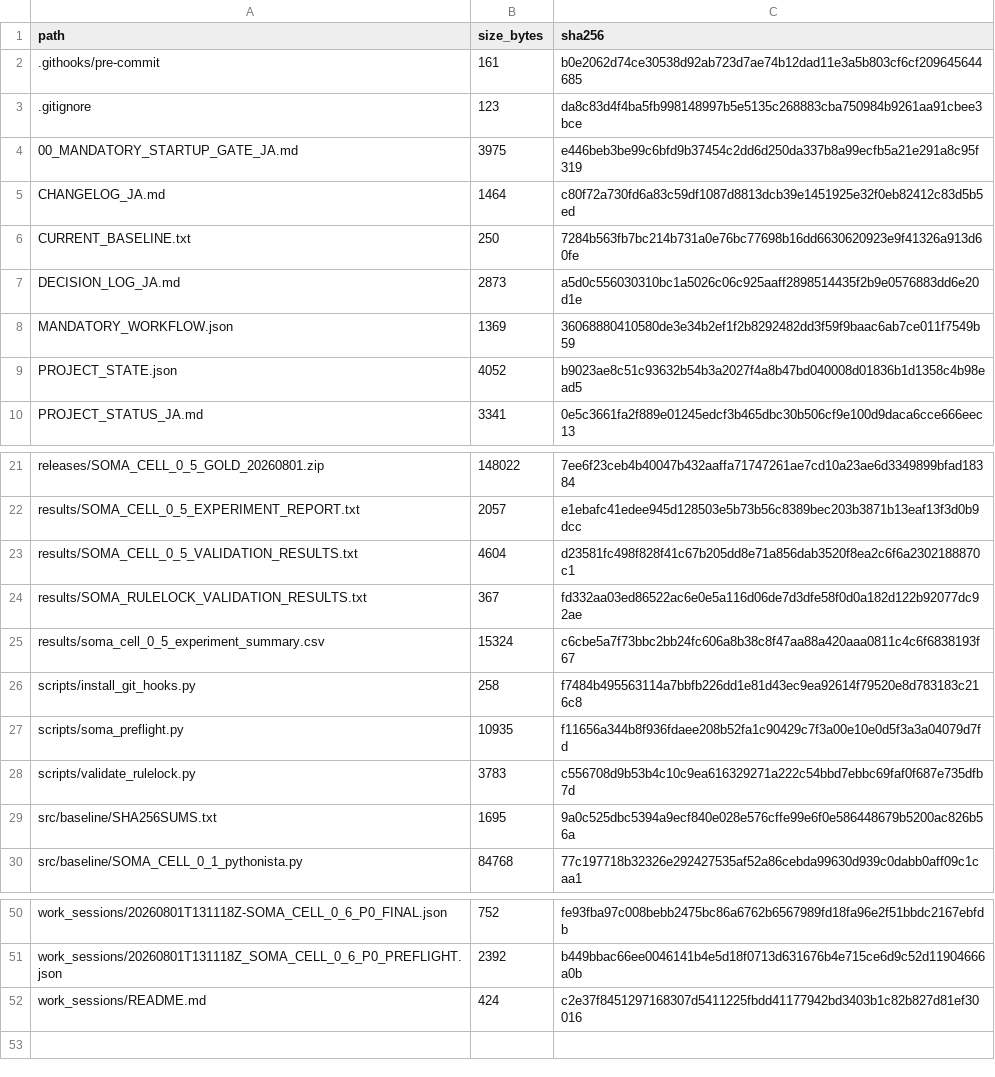
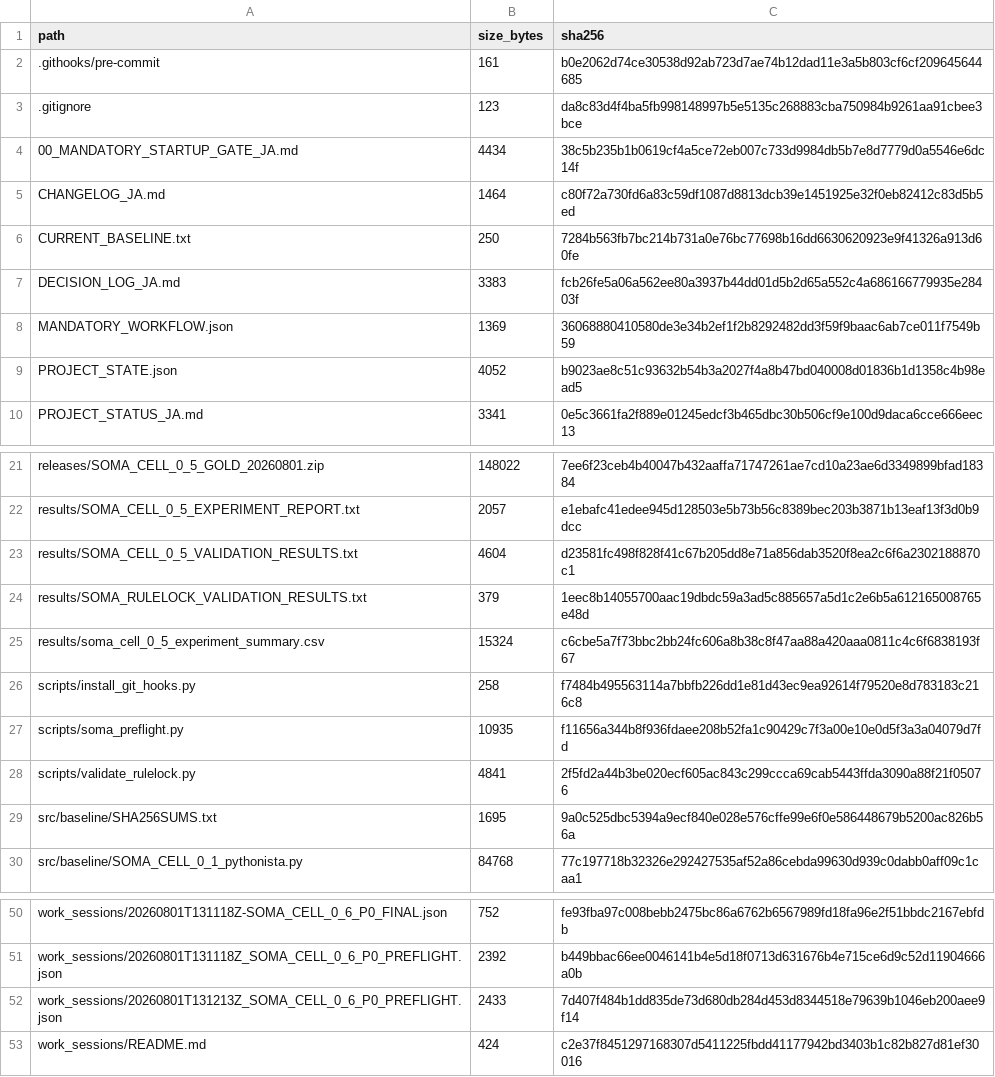
Before and after one commit to halc8312/soma-cell, a CSV file: manifests/FILE_REGISTRY.csv, drawn as a sheet; only a part is shown, gaps mark what is left out.

Commit message:
Clarify session-scoped receipts and self-contained validation

```diff
--- a/manifests/FILE_REGISTRY.csv
+++ b/manifests/FILE_REGISTRY.csv
@@ -3,6 +3,6 @@ path,size_bytes,sha256
 .gitignore,123,da8c83d4f4ba5fb998148997b5e5135c268883cba750984b9261aa91cbee3bce
-00_MANDATORY_STARTUP_GATE_JA.md,3975,e446beb3be99c6bfd9b37454c2dd6d250da337b8a99ecfb5a21e291a8c95f319
+00_MANDATORY_STARTUP_GATE_JA.md,4434,38c5b235b1b0619cf4a5ce72eb007c733d9984db5b7e8d7779d0a5546e6dc14f
 CHANGELOG_JA.md,1464,c80f72a730fd6a83c59df1087d8813dcb39e1451925e32f0eb82412c83d5b5ed
 CURRENT_BASELINE.txt,250,7284b563fb7bc214b731a0e76bc77698b16dd6630620923e9f41326a913d60fe
-DECISION_LOG_JA.md,2873,a5d0c556030310bc1a5026c06c925aaff2898514435f2b9e0576883dd6e20d1e
+DECISION_LOG_JA.md,3383,fcb26fe5a06a562ee80a3937b44dd01d5b2d65a552c4a686166779935e28403f
 MANDATORY_WORKFLOW.json,1369,36068880410580de3e34b2ef1f2b8292482dd3f59f9baac6ab7ce011f7549b59
@@ -23,3 +23,3 @@ results/SOMA_CELL_0_5_EXPERIMENT_REPORT.txt,2057,e1ebafc41edee945d128503e5b73b56
 results/SOMA_CELL_0_5_VALIDATION_RESULTS.txt,4604,d23581fc498f828f41c67b205dd8e71a856dab3520f8ea2c6f6a2302188870c1
-results/SOMA_RULELOCK_VALIDATION_RESULTS.txt,367,fd332aa03ed86522ac6e0e5a116d06de7d3dfe58f0d0a182d122b92077dc92ae
+results/SOMA_RULELOCK_VALIDATION_RESULTS.txt,379,1eec8b14055700aac19dbdc59a3ad5c885657a5d1c2e6b5a612165008765e48d
 results/soma_cell_0_5_experiment_summary.csv,15324,c6cbe5a7f73bbc2bb24fc606a8b38c8f47aa88a420aaa0811c4c6f6838193f67
@@ -27,3 +27,3 @@ scripts/install_git_hooks.py,258,f7484b495563114a7bbfb226dd1e81d43ec9ea92614f795
 scripts/soma_preflight.py,10935,f11656a344b8f936fdaee208b52fa1c90429c7f3a00e10e0d5f3a3a04079d7fd
-scripts/validate_rulelock.py,3783,c556708d9b53b4c10c9ea616329271a222c54bbd7ebbc69faf0f687e735dfb7d
+scripts/validate_rulelock.py,4841,2f5fd2a44b3be020ecf605ac843c299ccca69cab5443ffda3090a88f21f05076
 src/baseline/SHA256SUMS.txt,1695,9a0c525dbc5394a9ecf840e028e576cffe99e6f0e586448679b5200ac826b56a
@@ -51,2 +51,3 @@ work_sessions/20260801T131118Z-SOMA_CELL_0_6_P0_FINAL.json,752,fe93fba97c008bebb
 work_sessions/20260801T131118Z_SOMA_CELL_0_6_P0_PREFLIGHT.json,2392,b449bbac66ee0046141b4e5d18f0713d631676b4e715ce6d9c52d11904666a0b
+work_sessions/20260801T131213Z_SOMA_CELL_0_6_P0_PREFLIGHT.json,2433,7d407f484b1dd835de73d680db284d453d8344518e79639b1046eb200aee9f14
 work_sessions/README.md,424,c2e37f8451297168307d5411225fbdd41177942bd3403b1c82b827d81ef30016
```
Also changed, not shown: 6 other files.
